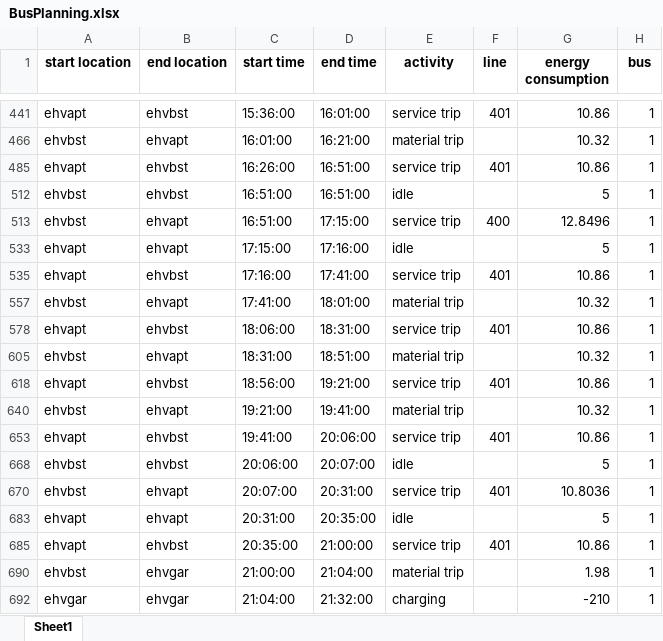
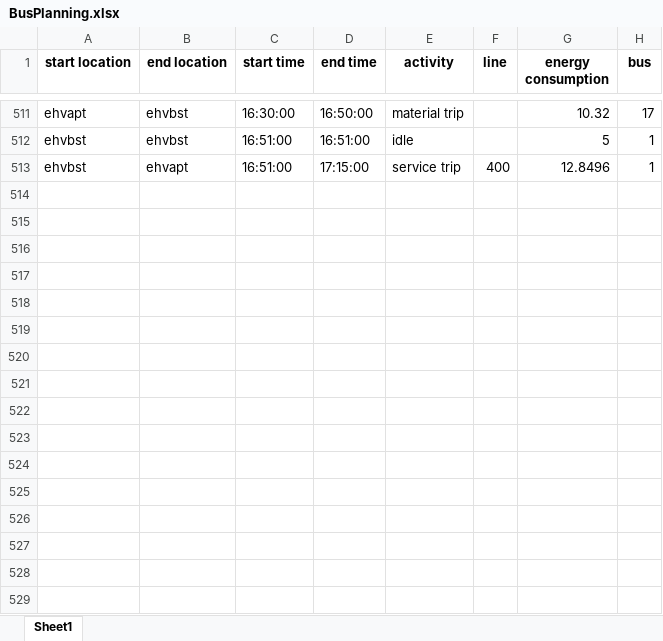
Before and after one commit to FerreVanOort/Project_5, an Excel workbook: BusPlanning.xlsx, sheet Sheet1, drawn as a sheet; only a part is shown, gaps mark what is left out; values as stored, in another font and other column widths than the file's, no borders; removed rows and columns are numbered as before the commit, all else as after; the diff covers the shown part only; the diff names each change by its address in the sheet, - before the commit and + after, or states it on an @@ line.

```diff
--- a/BusPlanning.xlsx (sheet Sheet1)
+++ b/BusPlanning.xlsx (sheet Sheet1)
-C511 (start time): 15:36:00
+C511 (start time): 16:30:00
-D511 (end time): 16:01:00
+D511 (end time): 16:50:00
-E511 (activity): service trip
+E511 (activity): material trip
-F511 (line): 401
+F511 (line): (empty)
-G511 (energy consumption): 10.86
+G511 (energy consumption): 10.32
-H511 (bus): 1
+H511 (bus): 17
@@ row 466 hidden: ehvbst | ehvapt | 16:01:00 | 16:21:00 | material trip |  | 10.32 | 1 @@
@@ row 485 hidden: ehvapt | ehvbst | 16:26:00 | 16:51:00 | service trip | 401 | 10.86 | 1 @@
@@ row 533 hidden: ehvapt | ehvapt | 17:15:00 | 17:16:00 | idle |  | 5 | 1 @@
@@ row 535 hidden: ehvapt | ehvbst | 17:16:00 | 17:41:00 | service trip | 401 | 10.86 | 1 @@
@@ row 557 hidden: ehvbst | ehvapt | 17:41:00 | 18:01:00 | material trip |  | 10.32 | 1 @@
@@ row 578 hidden: ehvapt | ehvbst | 18:06:00 | 18:31:00 | service trip | 401 | 10.86 | 1 @@
@@ row 605 hidden: ehvbst | ehvapt | 18:31:00 | 18:51:00 | material trip |  | 10.32 | 1 @@
@@ row 618 hidden: ehvapt | ehvbst | 18:56:00 | 19:21:00 | service trip | 401 | 10.86 | 1 @@
@@ row 640 hidden: ehvbst | ehvapt | 19:21:00 | 19:41:00 | material trip |  | 10.32 | 1 @@
@@ row 653 hidden: ehvapt | ehvbst | 19:41:00 | 20:06:00 | service trip | 401 | 10.86 | 1 @@
@@ row 668 hidden: ehvbst | ehvbst | 20:06:00 | 20:07:00 | idle |  | 5 | 1 @@
@@ row 670 hidden: ehvbst | ehvapt | 20:07:00 | 20:31:00 | service trip | 401 | 10.8036 | 1 @@
@@ row 683 hidden: ehvapt | ehvapt | 20:31:00 | 20:35:00 | idle |  | 5 | 1 @@
@@ row 685 hidden: ehvapt | ehvbst | 20:35:00 | 21:00:00 | service trip | 401 | 10.86 | 1 @@
@@ row 690 hidden: ehvbst | ehvgar | 21:00:00 | 21:04:00 | material trip |  | 1.98 | 1 @@
@@ row 692 hidden: ehvgar | ehvgar | 21:04:00 | 21:32:00 | charging |  | -210 | 1 @@
```
Also changed, not shown: 43 hidden or unhidden rows elsewhere in this sheet, 1 other file.
